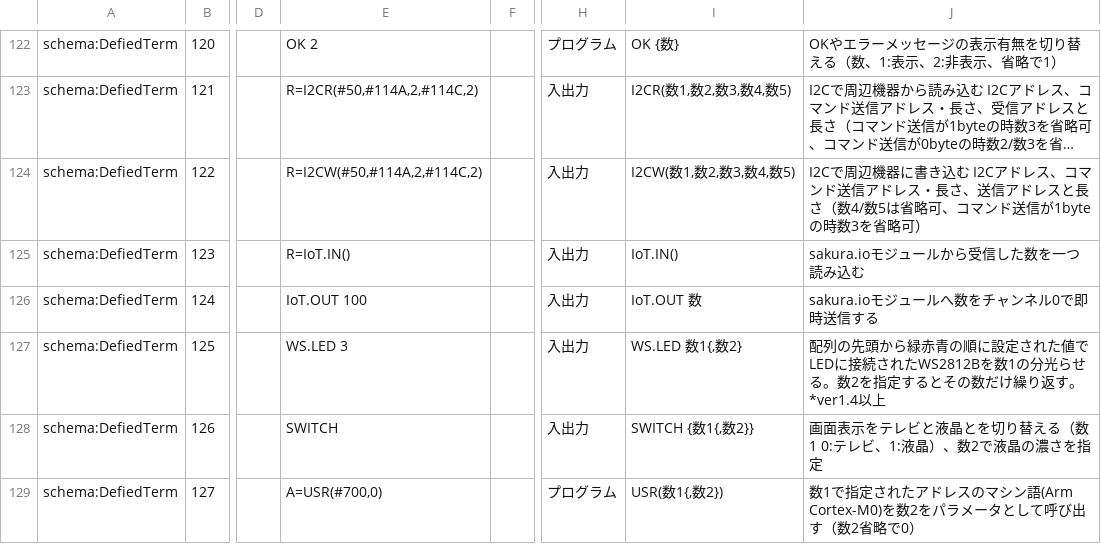
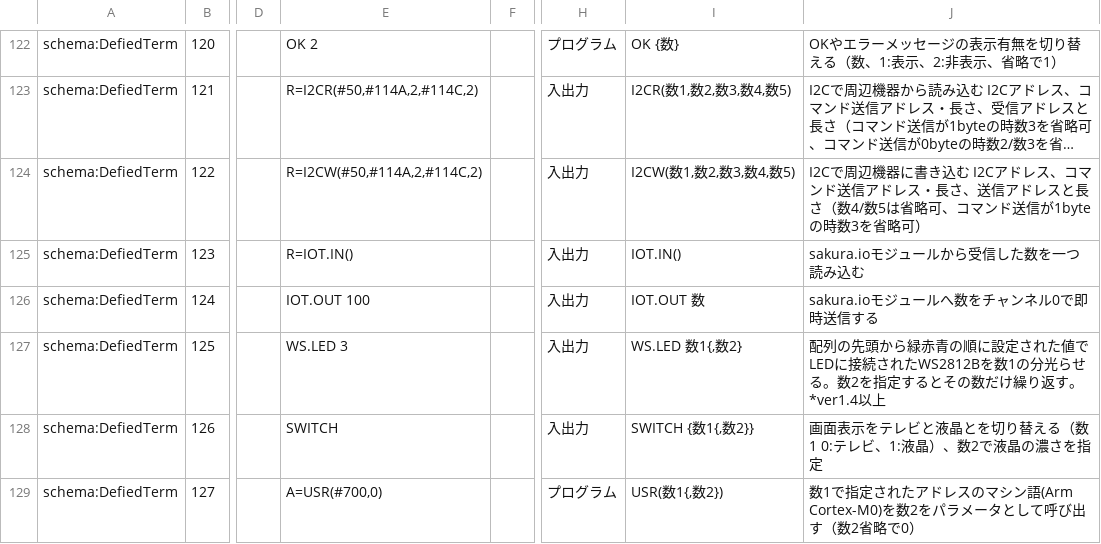
Before and after one commit to IchigoJam/doc, a CSV file: IchigoJam-BASIC-command-list.csv, drawn as a sheet; only a part is shown, gaps mark what is left out; long unchanged cells end in …; the diff names each change by its address in the sheet, - before the commit and + after, or states it on an @@ line.

Commit message:
IOT: toUpperCase

```diff
--- a/IchigoJam-BASIC-command-list.csv
+++ b/IchigoJam-BASIC-command-list.csv
-E125: R=IoT.IN()
+E125: R=IOT.IN()
-I125: IoT.IN()
+I125: IOT.IN()
-E126: IoT.OUT 100
+E126: IOT.OUT 100
-I126: IoT.OUT 数
+I126: IOT.OUT 数
```
